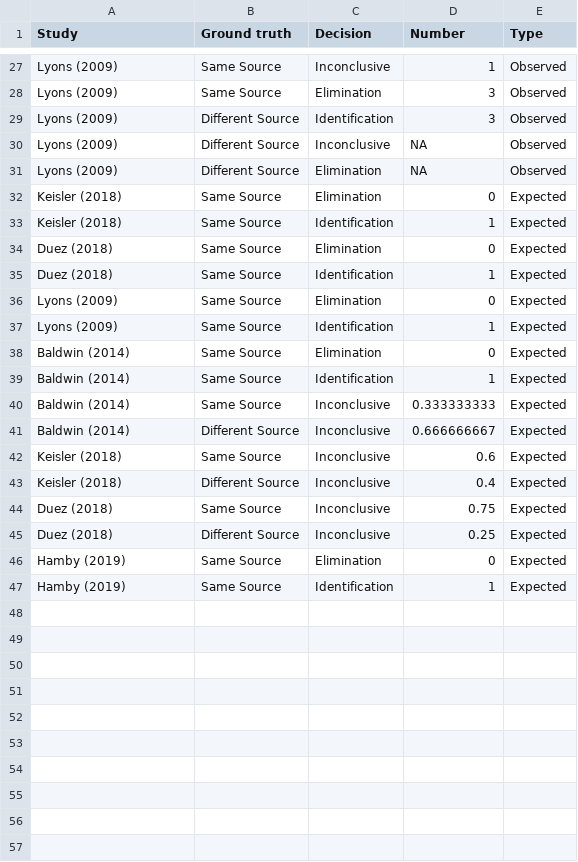
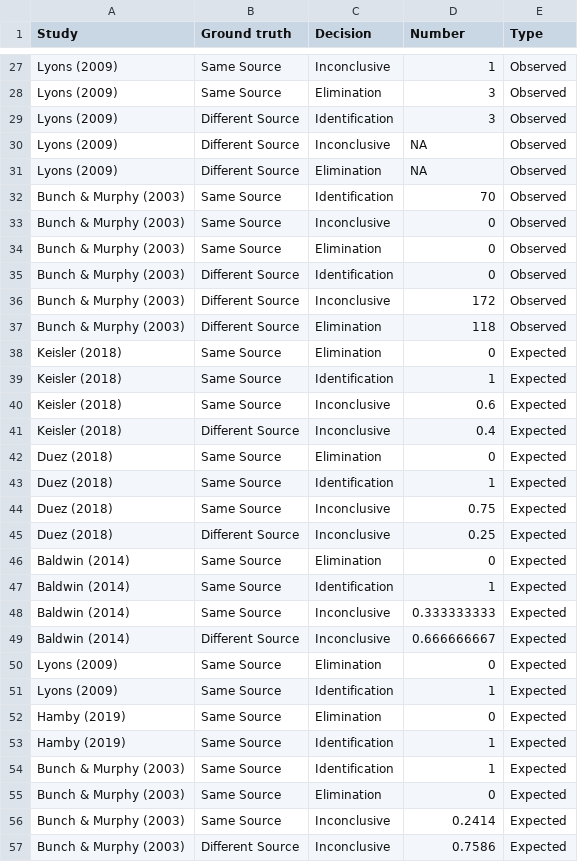
Before and after one commit to heike/inconclusives, a CSV file: data/studies.csv, drawn as a sheet; only a part is shown, gaps mark what is left out.

Commit message:
add data for bunch&murphy, tweaks on methodological issues, restructure remnants of study-by-study discussion, commenting out anything that's already covered.

```diff
--- a/data/studies.csv
+++ b/data/studies.csv
@@ -31,8 +31,16 @@ Lyons (2009),Different Source,Inconclusive,NA,Observed
 Lyons (2009),Different Source,Elimination,NA,Observed
+Bunch & Murphy (2003),Same Source,Identification,70,Observed
+Bunch & Murphy (2003),Same Source,Inconclusive,0,Observed
+Bunch & Murphy (2003),Same Source,Elimination,0,Observed
+Bunch & Murphy (2003),Different Source,Identification,0,Observed
+Bunch & Murphy (2003),Different Source,Inconclusive,172,Observed
+Bunch & Murphy (2003),Different Source,Elimination,118,Observed
 Keisler (2018),Same Source,Elimination,0,Expected
 Keisler (2018),Same Source,Identification,1,Expected
+Keisler (2018),Same Source,Inconclusive,0.6,Expected
+Keisler (2018),Different Source,Inconclusive,0.4,Expected
 Duez (2018),Same Source,Elimination,0,Expected
 Duez (2018),Same Source,Identification,1,Expected
-Lyons (2009),Same Source,Elimination,0,Expected
-Lyons (2009),Same Source,Identification,1,Expected
+Duez (2018),Same Source,Inconclusive,0.75,Expected
+Duez (2018),Different Source,Inconclusive,0.25,Expected
 Baldwin (2014),Same Source,Elimination,0,Expected
@@ -41,7 +49,9 @@ Baldwin (2014),Same Source,Inconclusive,0.333333333,Expected
 Baldwin (2014),Different Source,Inconclusive,0.666666667,Expected
-Keisler (2018),Same Source,Inconclusive,0.6,Expected
-Keisler (2018),Different Source,Inconclusive,0.4,Expected
-Duez (2018),Same Source,Inconclusive,0.75,Expected
-Duez (2018),Different Source,Inconclusive,0.25,Expected
+Lyons (2009),Same Source,Elimination,0,Expected
+Lyons (2009),Same Source,Identification,1,Expected
 Hamby (2019),Same Source,Elimination,0,Expected
 Hamby (2019),Same Source,Identification,1,Expected
+Bunch & Murphy (2003),Same Source,Identification,1,Expected
+Bunch & Murphy (2003),Same Source,Elimination,0,Expected
+Bunch & Murphy (2003),Same Source,Inconclusive,0.2414,Expected
+Bunch & Murphy (2003),Different Source,Inconclusive,0.7586,Expected
```
Also changed, not shown: 1 other file.
